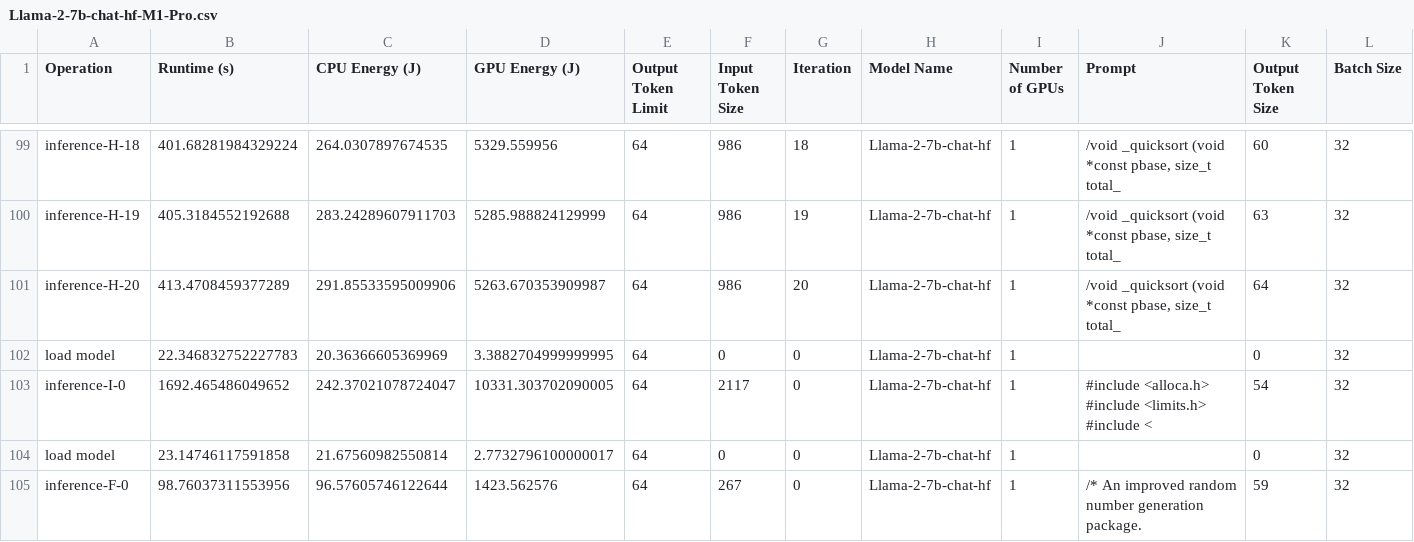
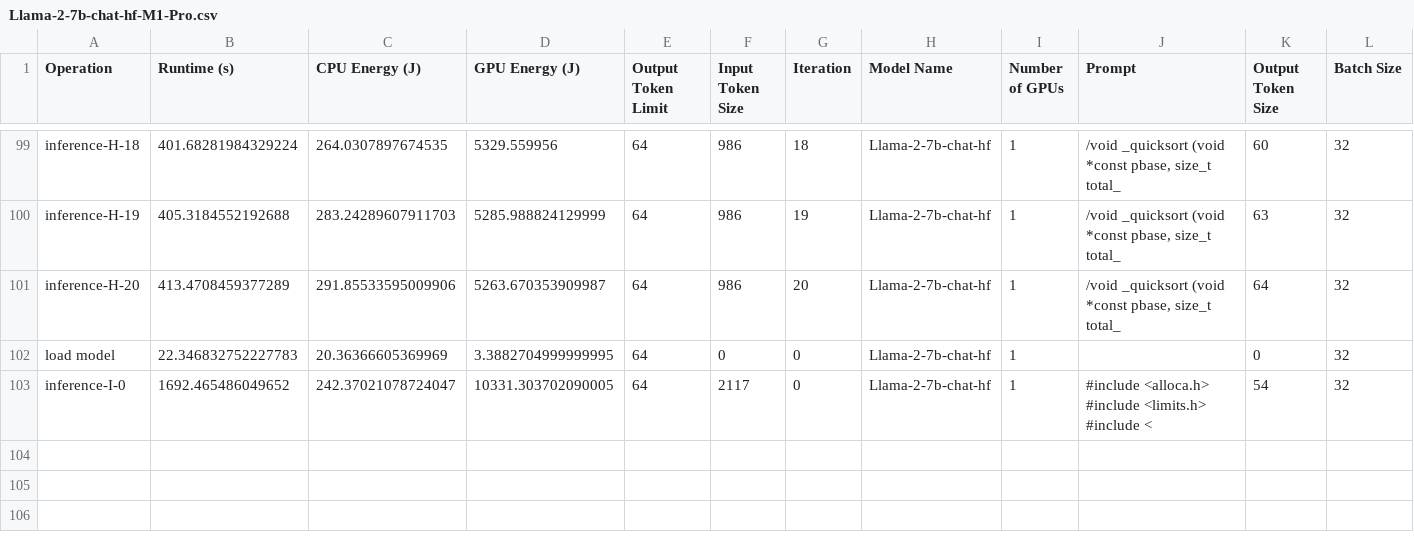
Before and after one commit to grantwilkins/energy-inference, a CSV file: mps/Llama-2-7b-chat-hf-M1-Pro.csv, drawn as a sheet; only a part is shown, gaps mark what is left out; rows hold the shown columns only; the diff names each change by its address in the sheet, - before the commit and + after, or states it on an @@ line.

Commit message:
token output tests for palmetto

```diff
--- a/mps/Llama-2-7b-chat-hf-M1-Pro.csv
+++ b/mps/Llama-2-7b-chat-hf-M1-Pro.csv
-row 104: load model | 23.14746117591858 | 21.67560982550814 | 2.7732796100000017 | 64 | 0 | 0 | Llama-2-7b-chat-hf | 1 |  | 0 | 32
-row 105: inference-F-0 | 98.76037311553956 | 96.57605746122644 | 1423.562576 | 64 | 267 | 0 | Llama-2-7b-chat-hf | 1 | /* An improved random number generation package. | 59 | 32
```
Also changed, not shown: 17 other files.
